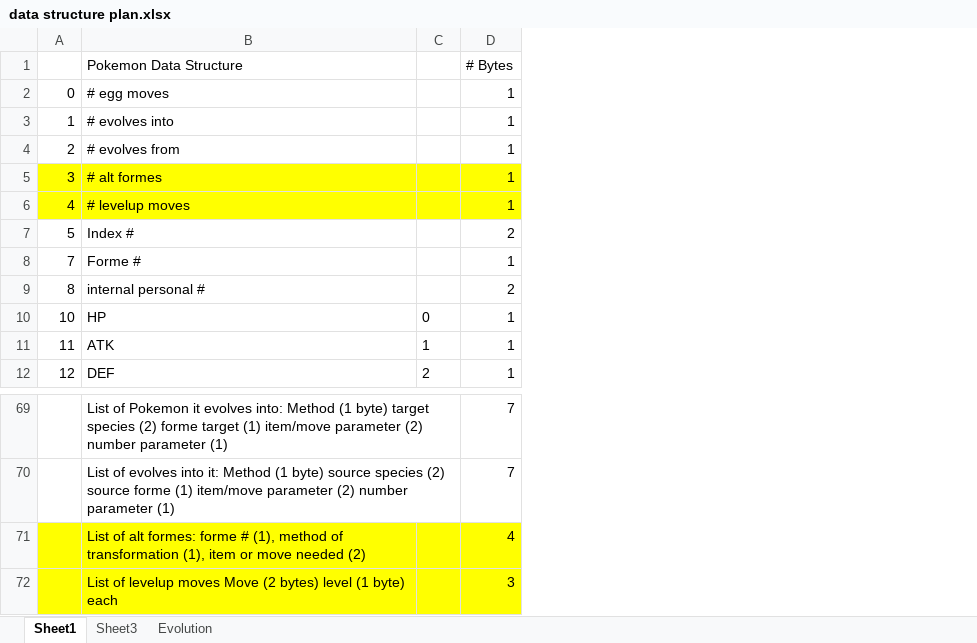
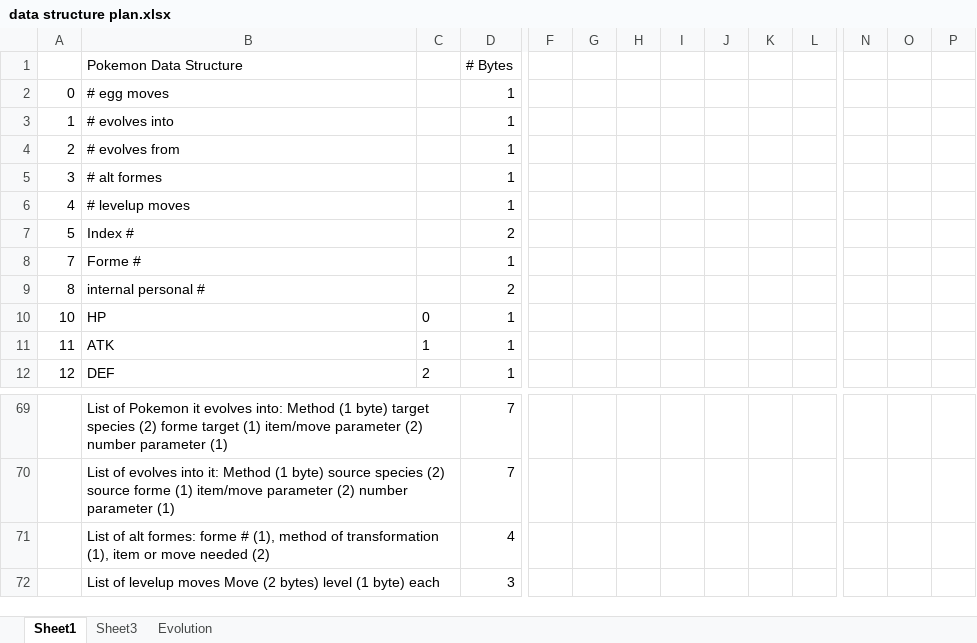
Before and after one commit to ABZB/3DS-Pokedex, an Excel workbook: data structure plan.xlsx, sheet Sheet1, drawn as a sheet; only a part is shown, gaps mark what is left out; values as stored, in another font and other column widths than the file's, no borders; the diff covers the shown part only; the diff names each change by its address in the sheet, - before the commit and + after, or states it on an @@ line.

```diff
--- a/data structure plan.xlsx (sheet Sheet1)
+++ b/data structure plan.xlsx (sheet Sheet1)
+column F, empty
+column G, empty
+column H, empty
+column I, empty
+column J, empty
+column K, empty
+column L, empty
+column N, empty
+column O, empty
+column P, empty
-A5:D6 fill: #FFFF00
+A5:D6 fill: none
-A71:D72 fill: #FFFF00
+A71:D72 fill: none
```
Also changed, not shown: 3 added rows, 3 removed rows, 1 added column, 54 edited cells and cell formats elsewhere in this sheet, sheet Sheet3, formulas that keep their value, 1 other file.
